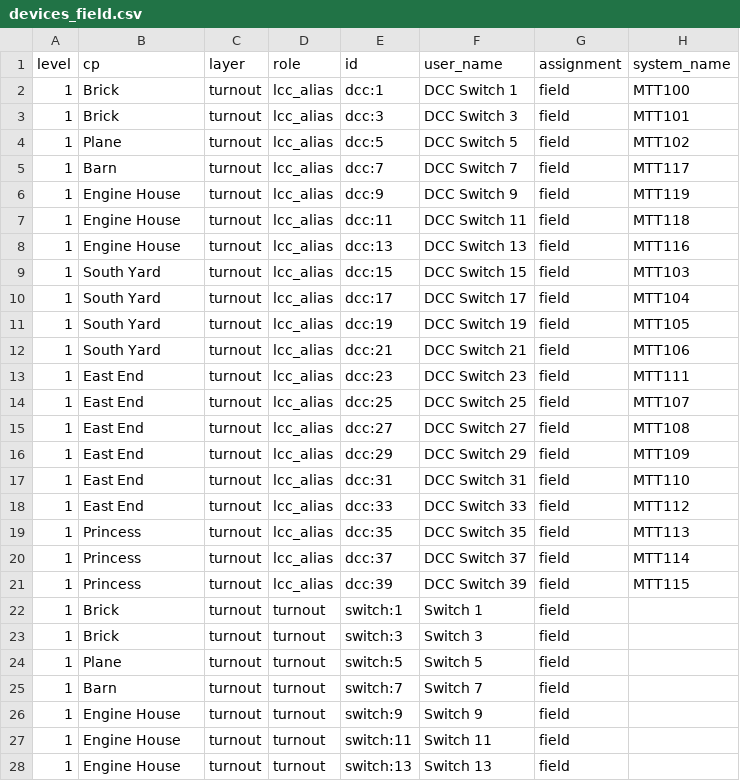
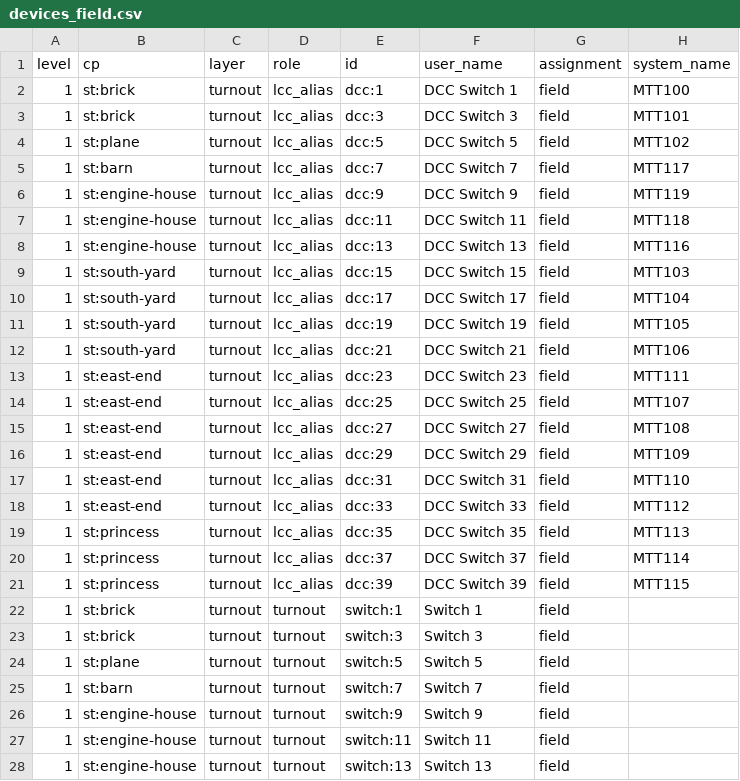
Before and after one commit to lnevo/hart, a CSV file: jmri/layouts/hart/data/devices_field.csv, drawn as a sheet; only a part is shown; the diff covers the shown part only; the diff names each change by its address in the sheet, - before the commit and + after, or states it on an @@ line.

```diff
--- a/jmri/layouts/hart/data/devices_field.csv
+++ b/jmri/layouts/hart/data/devices_field.csv
-B2:B3 (cp): Brick
+B2:B3 (cp): st:brick
-B4 (cp): Plane
+B4 (cp): st:plane
-B5 (cp): Barn
+B5 (cp): st:barn
-B6:B8 (cp): Engine House
+B6:B8 (cp): st:engine-house
-B9:B12 (cp): South Yard
+B9:B12 (cp): st:south-yard
-B13:B18 (cp): East End
+B13:B18 (cp): st:east-end
-B19:B21 (cp): Princess
+B19:B21 (cp): st:princess
-B22:B23 (cp): Brick
+B22:B23 (cp): st:brick
-B24 (cp): Plane
+B24 (cp): st:plane
-B25 (cp): Barn
+B25 (cp): st:barn
-B26:B28 (cp): Engine House
+B26:B28 (cp): st:engine-house
```
Also changed, not shown: 76 edited cells elsewhere in this file, cats/data/occupancy_bindings.csv, jmri/layouts/hart/data/devices.columns.csv, 29 other files.
